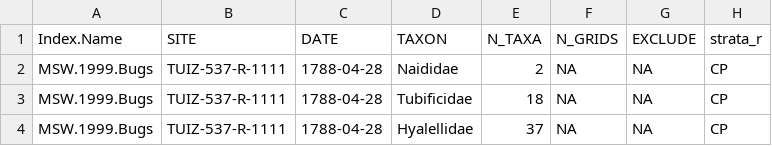
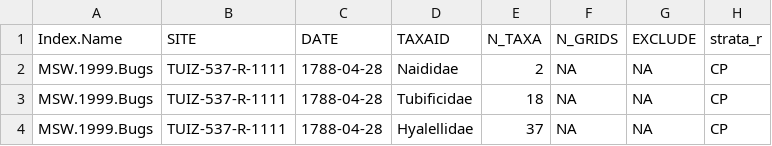
Before and after one commit to Blocktt/EGLEtools, a TSV file: inst/shiny-examples/MIEGLEtools/Examples/example_bugs_family.tsv, drawn as a sheet; only a part is shown; the diff names each change by its address in the sheet, - before the commit and + after, or states it on an @@ line.

Commit message:
v0.1.0.904
Updated example_bug_genus.txt file to use in testing metric.values code in server.R

```diff
--- a/inst/shiny-examples/MIEGLEtools/Examples/example_bugs_family.tsv
+++ b/inst/shiny-examples/MIEGLEtools/Examples/example_bugs_family.tsv
-D1: TAXON
+D1: TAXAID
```
Also changed, not shown: 2 other files.
